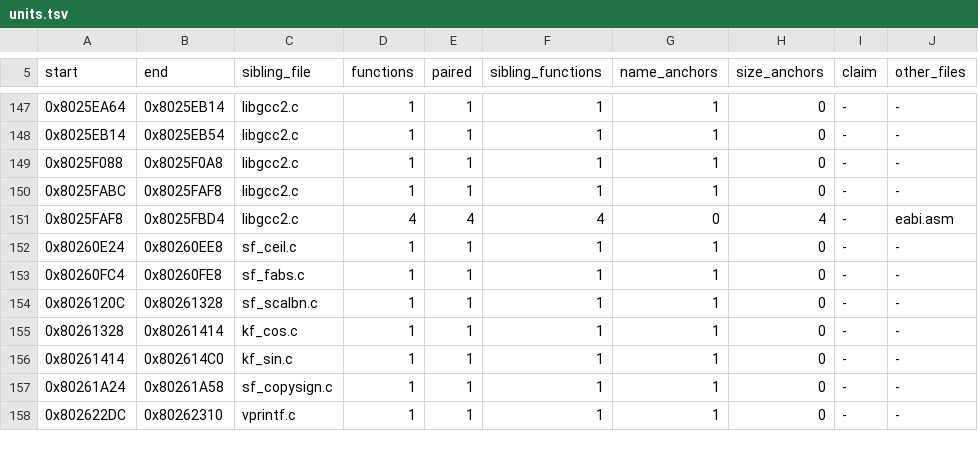
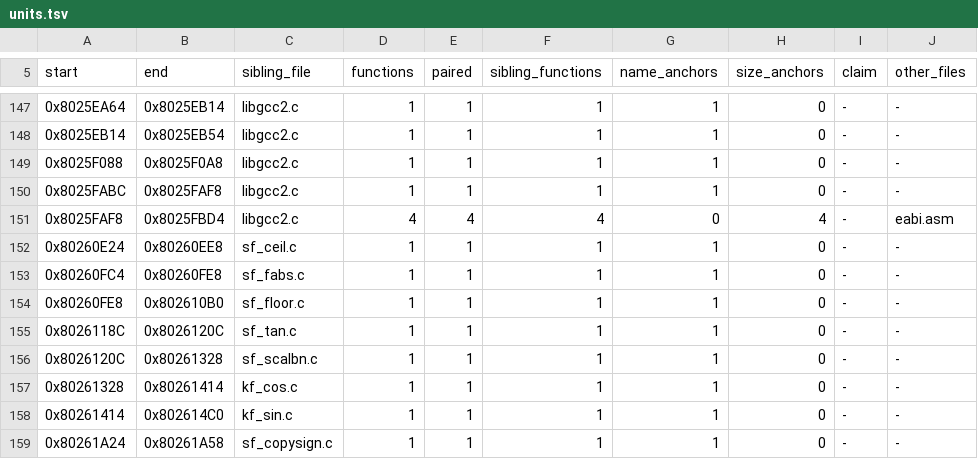
Before and after one commit to mitsevox/nflstreet2, a TSV file: config/GN7E69-rev0/boundaries/units.tsv, drawn as a sheet; only a part is shown, gaps mark what is left out; the shorter side is filled out with more unchanged rows.

```diff
--- a/config/GN7E69-rev0/boundaries/units.tsv
+++ b/config/GN7E69-rev0/boundaries/units.tsv
@@ -153,2 +153,4 @@ start	end	sibling_file	functions	paired	sibling_functions	name_anchors	size_anch
 0x80260FC4	0x80260FE8	sf_fabs.c	1	1	1	1	0	-	-
+0x80260FE8	0x802610B0	sf_floor.c	1	1	1	1	0	-	-
+0x8026118C	0x8026120C	sf_tan.c	1	1	1	1	0	-	-
 0x8026120C	0x80261328	sf_scalbn.c	1	1	1	1	0	-	-
```
Also changed, not shown: config/GN7E69-rev0/boundaries/edges.tsv, config/GN7E69-rev0/boundaries/names.tsv, 6 other files.
